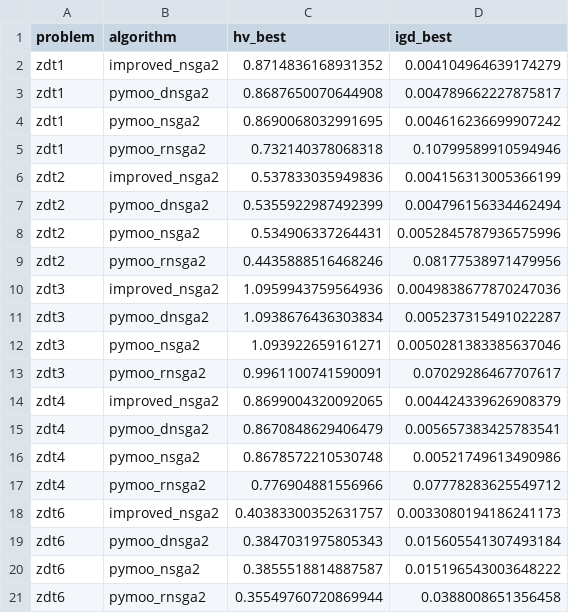
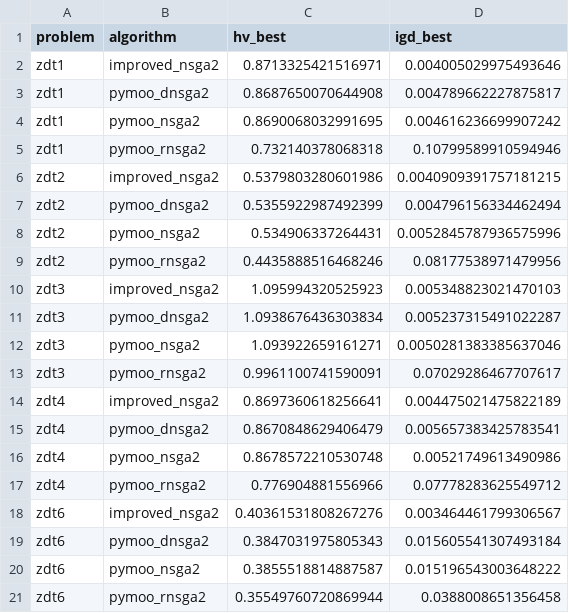
Before and after one commit to quagntam09/OADE-NSGA-II, a CSV file: outputs/table_best_hv_igd.csv, drawn as a sheet.

```diff
--- a/outputs/table_best_hv_igd.csv
+++ b/outputs/table_best_hv_igd.csv
@@ -1,3 +1,3 @@
 problem,algorithm,hv_best,igd_best
-zdt1,improved_nsga2,0.8714836168931352,0.004104964639174279
+zdt1,improved_nsga2,0.8713325421516971,0.004005029975493646
 zdt1,pymoo_dnsga2,0.8687650070644908,0.004789662227875817
@@ -5,3 +5,3 @@ zdt1,pymoo_nsga2,0.8690068032991695,0.004616236699907242
 zdt1,pymoo_rnsga2,0.732140378068318,0.10799589910594946
-zdt2,improved_nsga2,0.537833035949836,0.004156313005366199
+zdt2,improved_nsga2,0.5379803280601986,0.0040909391757181215
 zdt2,pymoo_dnsga2,0.5355922987492399,0.004796156334462494
@@ -9,3 +9,3 @@ zdt2,pymoo_nsga2,0.534906337264431,0.0052845787936575996
 zdt2,pymoo_rnsga2,0.4435888516468246,0.08177538971479956
-zdt3,improved_nsga2,1.0959943759564936,0.0049838677870247036
+zdt3,improved_nsga2,1.095994320525923,0.005348823021470103
 zdt3,pymoo_dnsga2,1.0938676436303834,0.005237315491022287
@@ -13,3 +13,3 @@ zdt3,pymoo_nsga2,1.093922659161271,0.0050281383385637046
 zdt3,pymoo_rnsga2,0.9961100741590091,0.07029286467707617
-zdt4,improved_nsga2,0.8699004320092065,0.004424339626908379
+zdt4,improved_nsga2,0.8697360618256641,0.004475021475822189
 zdt4,pymoo_dnsga2,0.8670848629406479,0.005657383425783541
@@ -17,3 +17,3 @@ zdt4,pymoo_nsga2,0.8678572210530748,0.00521749613490986
 zdt4,pymoo_rnsga2,0.776904881556966,0.07778283625549712
-zdt6,improved_nsga2,0.40383300352631757,0.0033080194186241173
+zdt6,improved_nsga2,0.40361531808267276,0.003464461799306567
 zdt6,pymoo_dnsga2,0.3847031975805343,0.015605541307493184
```
Also changed, not shown: outputs/benchmark_results.csv, outputs/benchmark_summary.csv, 39 other files.
